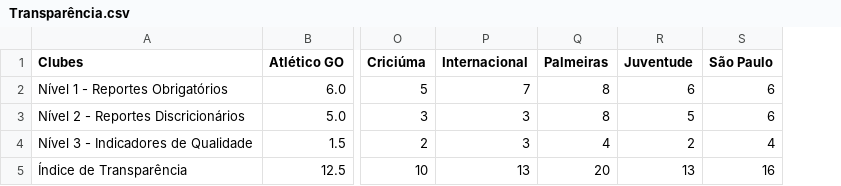
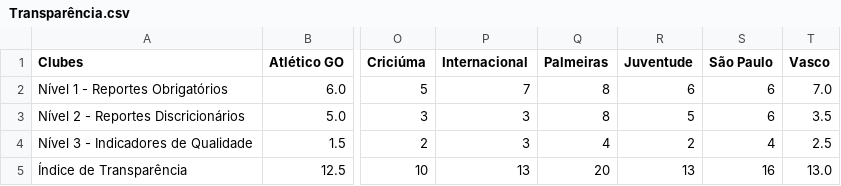
Before and after one commit to JAmerico1898/Financials, a CSV file: Transparência.csv, drawn as a sheet; only a part is shown, gaps mark what is left out; the diff names each change by its address in the sheet, - before the commit and + after, or states it on an @@ line.

```diff
--- a/Transparência.csv
+++ b/Transparência.csv
+column T (Vasco), rows 2-5: 7.0 | 3.5 | 2.5 | 13.0
```
Also changed, not shown: Painel_Cte (2).csv, Painel_Cte.csv, 1 other file.
